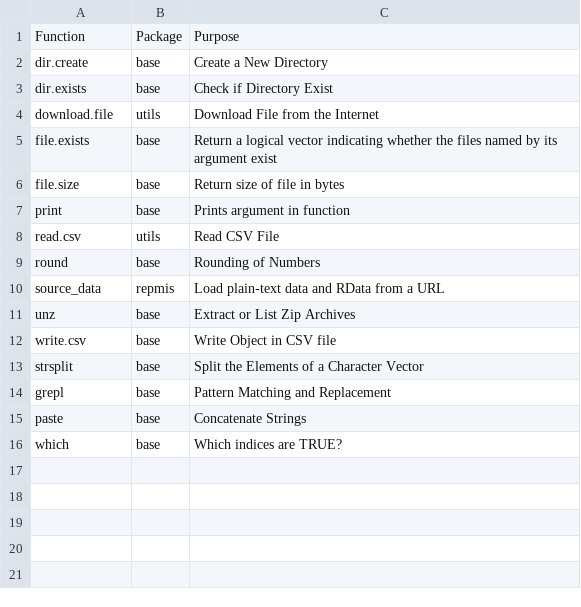
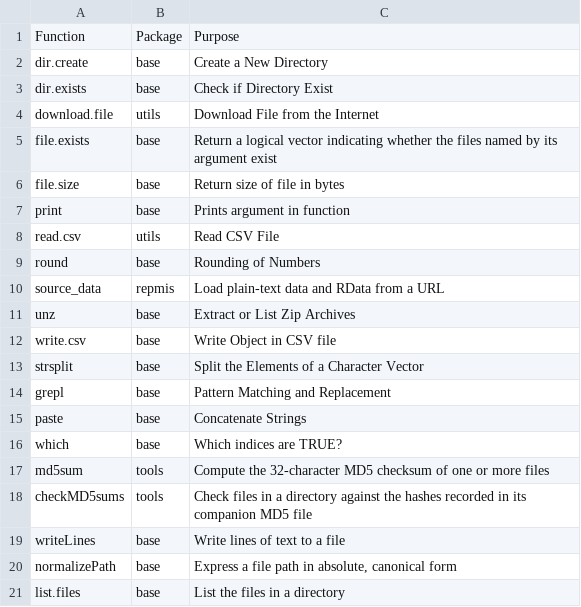
Before and after one commit to svenbuerki/EEB603_Reproducible_Science, a CSV file: Data/Functions_Chapter_06.csv, drawn as a sheet; the diff names each change by its address in the sheet, - before the commit and + after, or states it on an @@ line.

```diff
--- a/Data/Functions_Chapter_06.csv
+++ b/Data/Functions_Chapter_06.csv
+row 17: md5sum | tools | Compute the 32-character MD5 checksum of one or more files
+row 18: checkMD5sums | tools | Check files in a directory against the hashes recorded in its companion MD5 file
+row 19: writeLines | base | Write lines of text to a file
+row 20: normalizePath | base | Express a file path in absolute, canonical form
+row 21: list.files | base | List the files in a directory
```
Also changed, not shown: Data/Timetable_EEB603_topic_tasks.csv, 3 other files.
